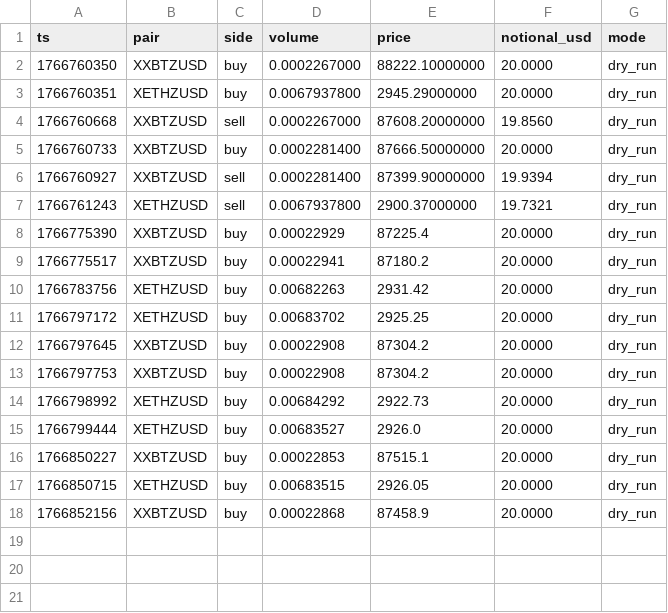
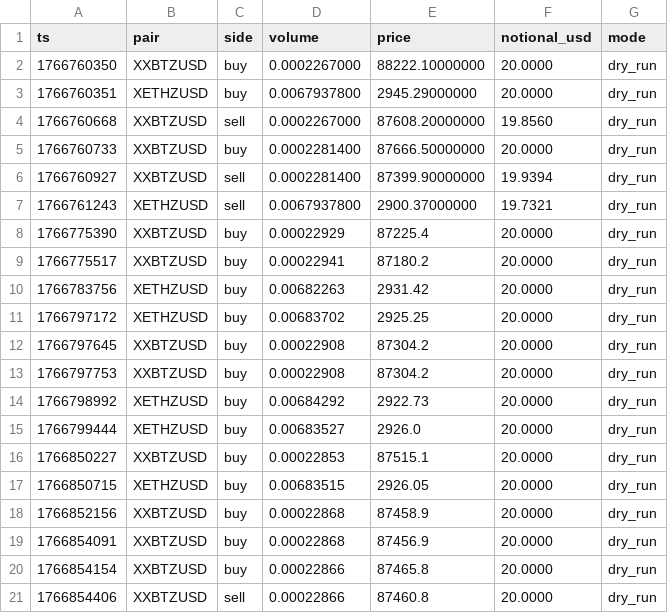
Before and after one commit to cknic/trading-bot, a CSV file: data/trades.csv, drawn as a sheet; the diff names each change by its address in the sheet, - before the commit and + after, or states it on an @@ line.

```diff
--- a/data/trades.csv
+++ b/data/trades.csv
+row 19: 1766854091 | XXBTZUSD | buy | 0.00022868 | 87456.9 | 20.0000 | dry_run
+row 20: 1766854154 | XXBTZUSD | buy | 0.00022866 | 87465.8 | 20.0000 | dry_run
+row 21: 1766854406 | XXBTZUSD | sell | 0.00022866 | 87460.8 | 20.0000 | dry_run
```
Also changed, not shown: 4 other files.
